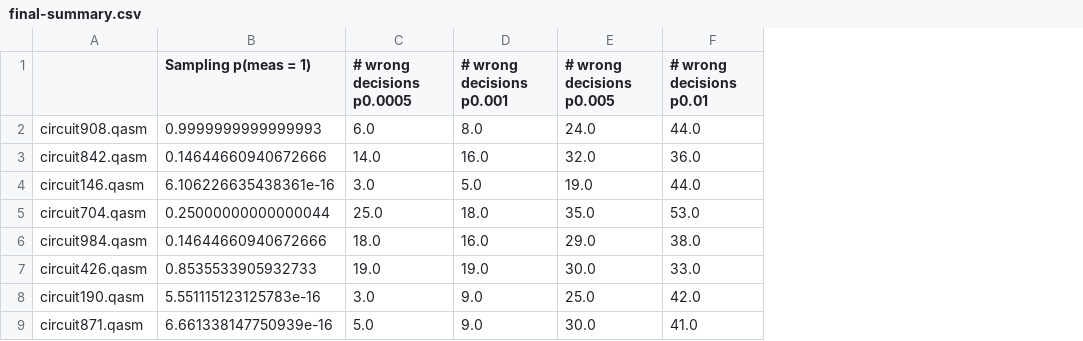
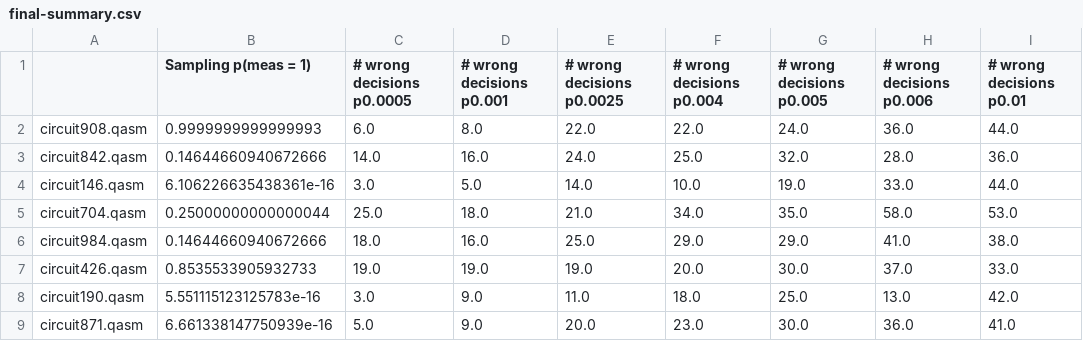
Before and after one commit to qat-inria/gospel, a CSV file: UNCOR_DEPOL-outcomes-n5/final-summary.csv, drawn as a sheet; only a part is shown; the diff names each change by its address in the sheet, - before the commit and + after, or states it on an @@ line.

Commit message:
Add simulation results & analysis for uncorr depol end

```diff
--- a/UNCOR_DEPOL-outcomes-n5/final-summary.csv
+++ b/UNCOR_DEPOL-outcomes-n5/final-summary.csv
+column E (# wrong decisions p0.0025), rows 2-9: 22.0 | 24.0 | 14.0 | 21.0 | 25.0 | 19.0 | 11.0 | 20.0
+column F (# wrong decisions p0.004), rows 2-9: 22.0 | 25.0 | 10.0 | 34.0 | 29.0 | 20.0 | 18.0 | 23.0
+column H (# wrong decisions p0.006), rows 2-9: 36.0 | 28.0 | 33.0 | 58.0 | 41.0 | 37.0 | 13.0 | 36.0
```
Also changed, not shown: 4 other files.
